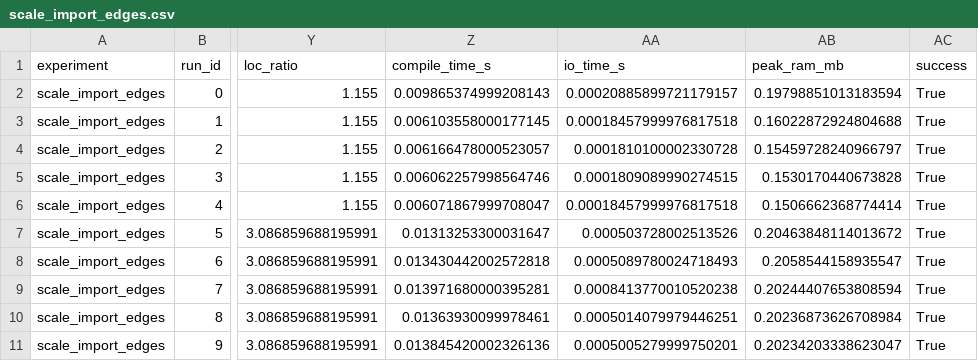
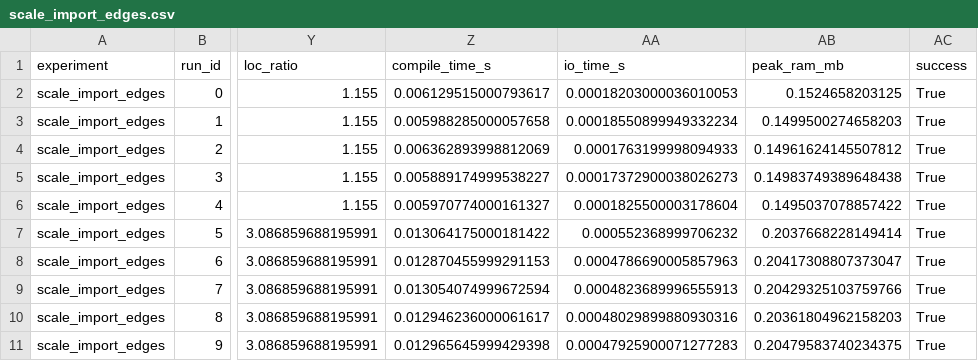
Before and after one commit to inkeaton/regia, a CSV file: language/results/scale_import_edges/scale_import_edges.csv, drawn as a sheet; only a part is shown, gaps mark what is left out; the diff covers the shown part only; the diff names each change by its address in the sheet, - before the commit and + after, or states it on an @@ line.

```diff
--- a/language/results/scale_import_edges/scale_import_edges.csv
+++ b/language/results/scale_import_edges/scale_import_edges.csv
-Z2 (compile_time_s): 0.009865374999208143
+Z2 (compile_time_s): 0.006129515000793617
-AA2 (io_time_s): 0.00020885899721179157
+AA2 (io_time_s): 0.00018203000036010053
-AB2 (peak_ram_mb): 0.19798851013183594
+AB2 (peak_ram_mb): 0.1524658203125
-Z3 (compile_time_s): 0.006103558000177145
+Z3 (compile_time_s): 0.005988285000057658
-AA3 (io_time_s): 0.00018457999976817518
+AA3 (io_time_s): 0.00018550899949332234
-AB3 (peak_ram_mb): 0.16022872924804688
+AB3 (peak_ram_mb): 0.1499500274658203
-Z4 (compile_time_s): 0.006166478000523057
+Z4 (compile_time_s): 0.006362893998812069
-AA4 (io_time_s): 0.0001810100002330728
+AA4 (io_time_s): 0.0001763199998094933
-AB4 (peak_ram_mb): 0.15459728240966797
+AB4 (peak_ram_mb): 0.14961624145507812
-Z5 (compile_time_s): 0.006062257998564746
+Z5 (compile_time_s): 0.005889174999538227
-AA5 (io_time_s): 0.0001809089990274515
+AA5 (io_time_s): 0.00017372900038026273
-AB5 (peak_ram_mb): 0.1530170440673828
+AB5 (peak_ram_mb): 0.14983749389648438
-Z6 (compile_time_s): 0.006071867999708047
+Z6 (compile_time_s): 0.005970774000161327
-AA6 (io_time_s): 0.00018457999976817518
+AA6 (io_time_s): 0.0001825500003178604
-AB6 (peak_ram_mb): 0.1506662368774414
+AB6 (peak_ram_mb): 0.1495037078857422
-Z7 (compile_time_s): 0.01313253300031647
+Z7 (compile_time_s): 0.013064175000181422
-AA7 (io_time_s): 0.000503728002513526
+AA7 (io_time_s): 0.000552368999706232
-AB7 (peak_ram_mb): 0.20463848114013672
+AB7 (peak_ram_mb): 0.2037668228149414
-Z8 (compile_time_s): 0.013430442002572818
+Z8 (compile_time_s): 0.012870455999291153
-AA8 (io_time_s): 0.0005089780024718493
+AA8 (io_time_s): 0.0004786690005857963
-AB8 (peak_ram_mb): 0.2058544158935547
+AB8 (peak_ram_mb): 0.20417308807373047
-Z9 (compile_time_s): 0.013971680000395281
+Z9 (compile_time_s): 0.013054074999672594
-AA9 (io_time_s): 0.0008413770010520238
+AA9 (io_time_s): 0.0004823689996555913
-AB9 (peak_ram_mb): 0.20244407653808594
+AB9 (peak_ram_mb): 0.20429325103759766
-Z10 (compile_time_s): 0.01363930099978461
+Z10 (compile_time_s): 0.012946236000061617
-AA10 (io_time_s): 0.0005014079979446251
+AA10 (io_time_s): 0.00048029899880930316
-AB10 (peak_ram_mb): 0.20236873626708984
+AB10 (peak_ram_mb): 0.20361804962158203
-Z11 (compile_time_s): 0.013845420002326136
+Z11 (compile_time_s): 0.012965645999429398
-AA11 (io_time_s): 0.0005005279999750201
+AA11 (io_time_s): 0.00047925900071277283
-AB11 (peak_ram_mb): 0.20234203338623047
+AB11 (peak_ram_mb): 0.20479583740234375
```
Also changed, not shown: 60 edited cells elsewhere in this file, language/results/grid_phases_roles/grid_phases_roles.csv, language/results/interaction_dense_ai/interaction_dense_ai.csv, 48 other files.
